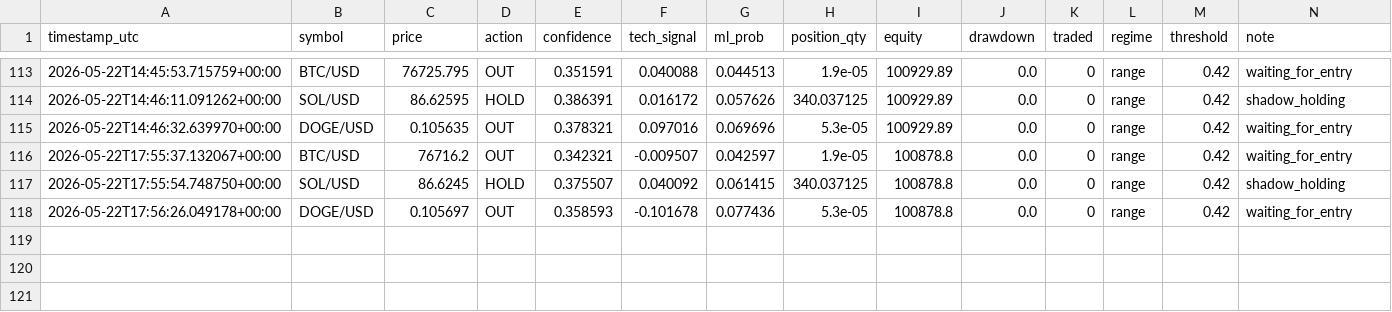
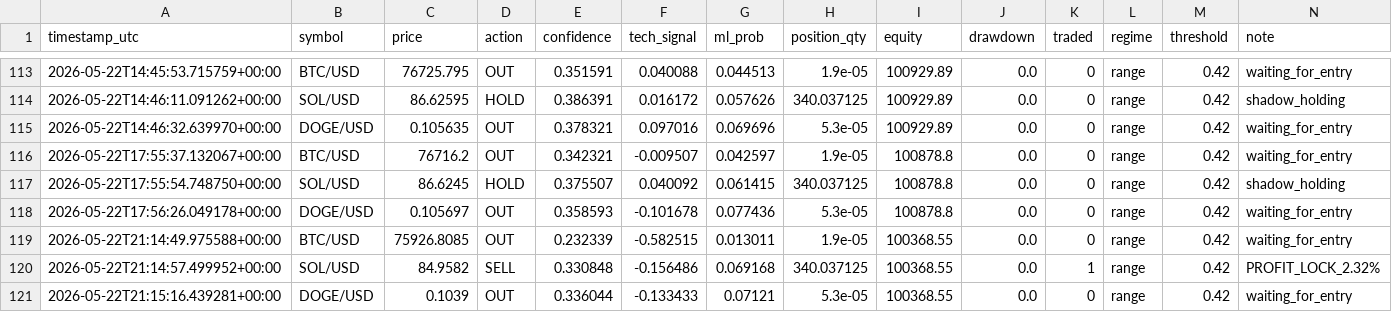
Before and after one commit to DIttoSensei/trading_bot, a CSV file: trade_journal.csv, drawn as a sheet; only a part is shown, gaps mark what is left out.

```diff
--- a/trade_journal.csv
+++ b/trade_journal.csv
@@ -118 +118,4 @@ timestamp_utc,symbol,price,action,confidence,tech_signal,ml_prob,position_qty,eq
 2026-05-22T17:56:26.049178+00:00,DOGE/USD,0.105697,OUT,0.358593,-0.101678,0.077436,5.3e-05,100878.8,0.0,0,range,0.42,waiting_for_entry
+2026-05-22T21:14:49.975588+00:00,BTC/USD,75926.8085,OUT,0.232339,-0.582515,0.013011,1.9e-05,100368.55,0.0,0,range,0.42,waiting_for_entry
+2026-05-22T21:14:57.499952+00:00,SOL/USD,84.9582,SELL,0.330848,-0.156486,0.069168,340.037125,100368.55,0.0,1,range,0.42,PROFIT_LOCK_2.32%
+2026-05-22T21:15:16.439281+00:00,DOGE/USD,0.1039,OUT,0.336044,-0.133433,0.07121,5.3e-05,100368.55,0.0,0,range,0.42,waiting_for_entry
```
Also changed, not shown: 1 other file.
